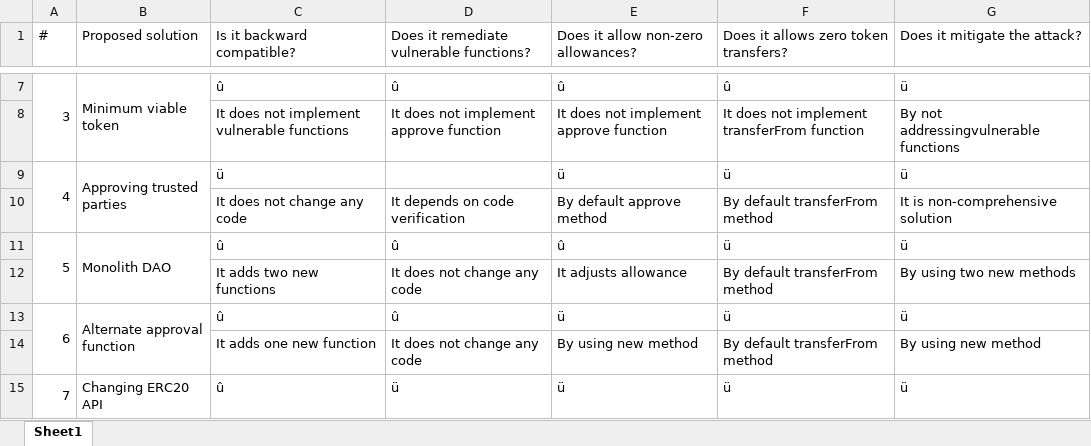
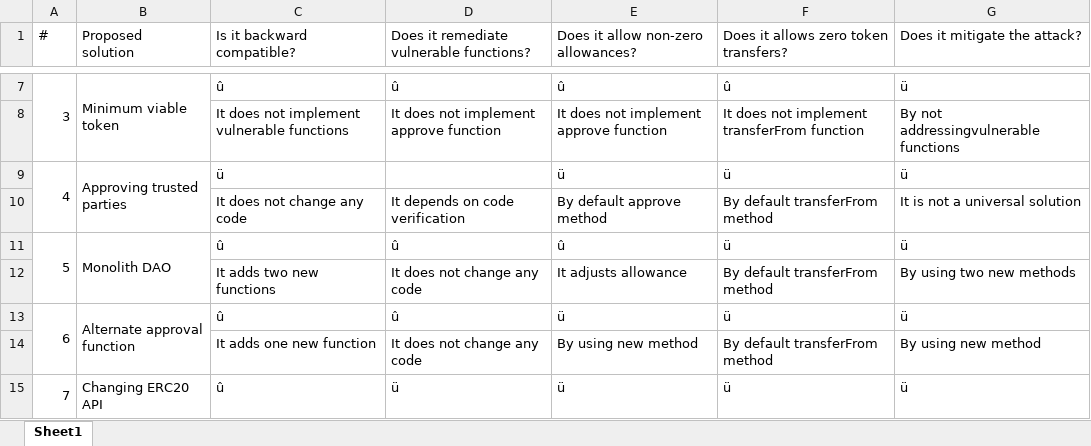
Before and after one commit to MadibaGroup/2019-MultipleWithdrawal, an Excel workbook: erc20-multiple-withdrawal-attack/files/Table.xlsx, sheet Sheet1, drawn as a sheet; only a part is shown, gaps mark what is left out; values as stored, in another font and other column widths than the file's, no cell formats; ↵ is a line break in a cell; the diff names each change by its address in the sheet, - before the commit and + after, or states it on an @@ line.

```diff
--- a/erc20-multiple-withdrawal-attack/files/Table.xlsx (sheet Sheet1)
+++ b/erc20-multiple-withdrawal-attack/files/Table.xlsx (sheet Sheet1)
-B1: Proposed solution
+B1: Proposed ↵ solution
-G10 (Does it mitigate the attack?): It is non-comprehensive solution
+G10 (Does it mitigate the attack?): It is not a universal solution
```
Also changed, not shown: cell formats, 12 other files.
